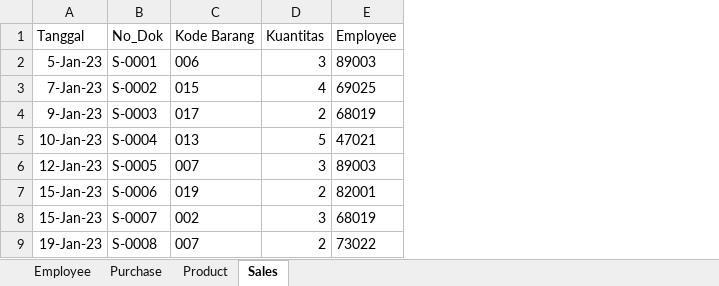
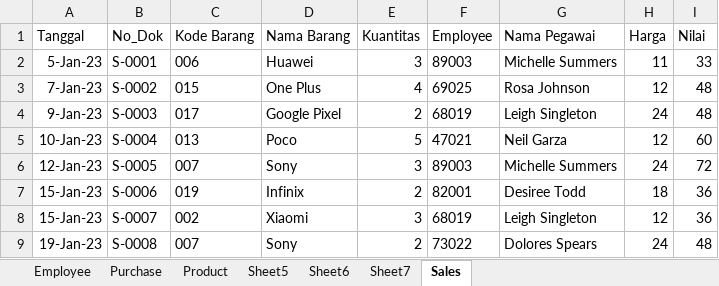
Before and after one commit to irfanradarma/TABK-STAN, an Excel workbook: slide/Week 02 - Pengolahan Data/Data Praktik Minggu-2.xlsx, sheet Sales, drawn as a sheet; only a part is shown; values as stored, in another font and other column widths than the file's, no borders; the diff names each change by its address in the sheet, - before the commit and + after, or states it on an @@ line.

```diff
--- a/slide/Week 02 - Pengolahan Data/Data Praktik Minggu-2.xlsx (sheet Sales)
+++ b/slide/Week 02 - Pengolahan Data/Data Praktik Minggu-2.xlsx (sheet Sales)
+sheet tab: Sheet5
+sheet tab: Sheet6
+sheet tab: Sheet7
+column D (Nama Barang), rows 2-9: Huawei | One Plus | Google Pixel | Poco | Sony | Infinix | Xiaomi | Sony
+column G (Nama Pegawai), rows 2-9: Michelle Summers | Rosa Johnson | Leigh Singleton | Neil Garza | Michelle Summers | Desiree Todd | Leigh Singleton | Dolores Spears
+column H (Harga), rows 2-9: 11 | 12 | 24 | 12 | 24 | 18 | 12 | 24
+column I (Nilai), rows 2-9: 33 | 48 | 48 | 60 | 72 | 36 | 36 | 48
```
Also changed, not shown: sheet Product, 1 other file.
